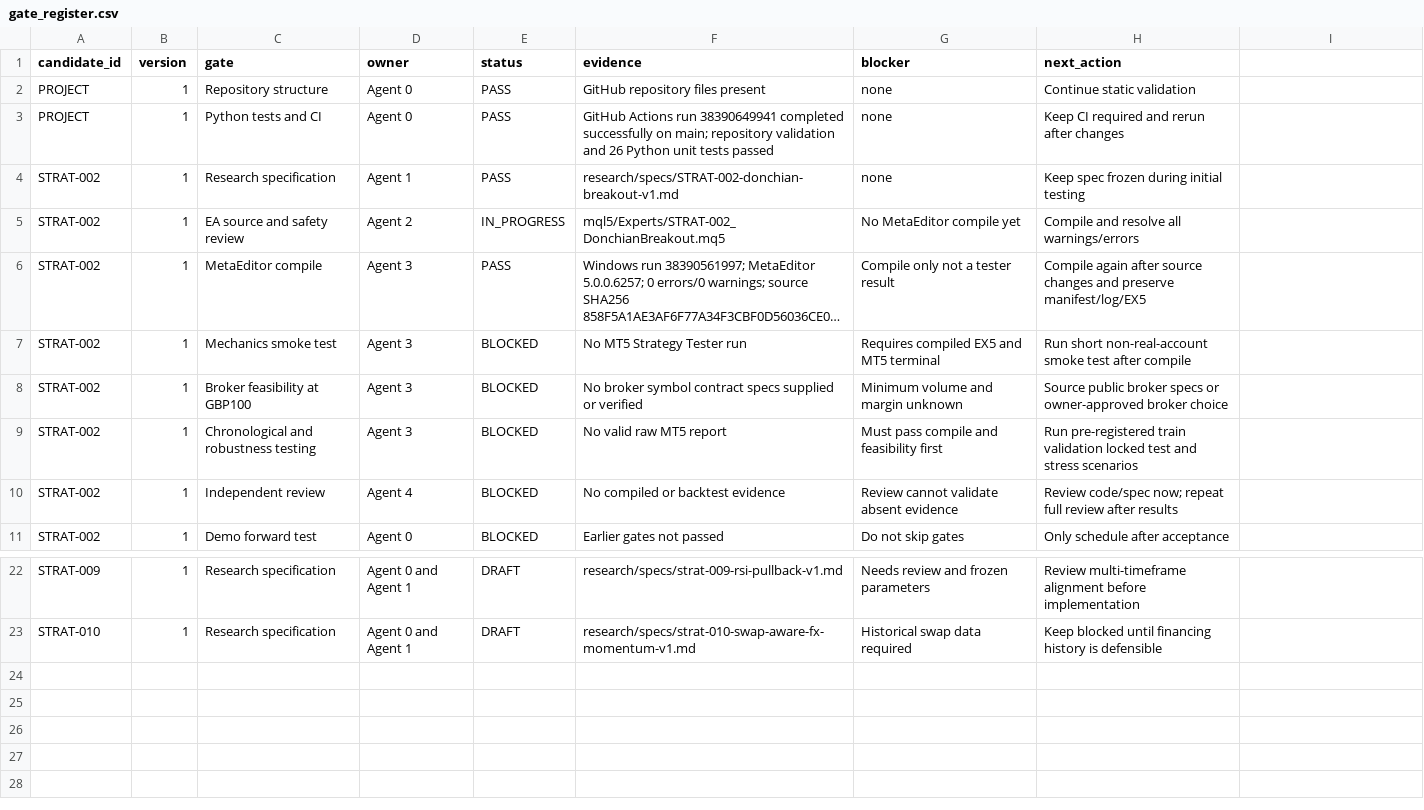
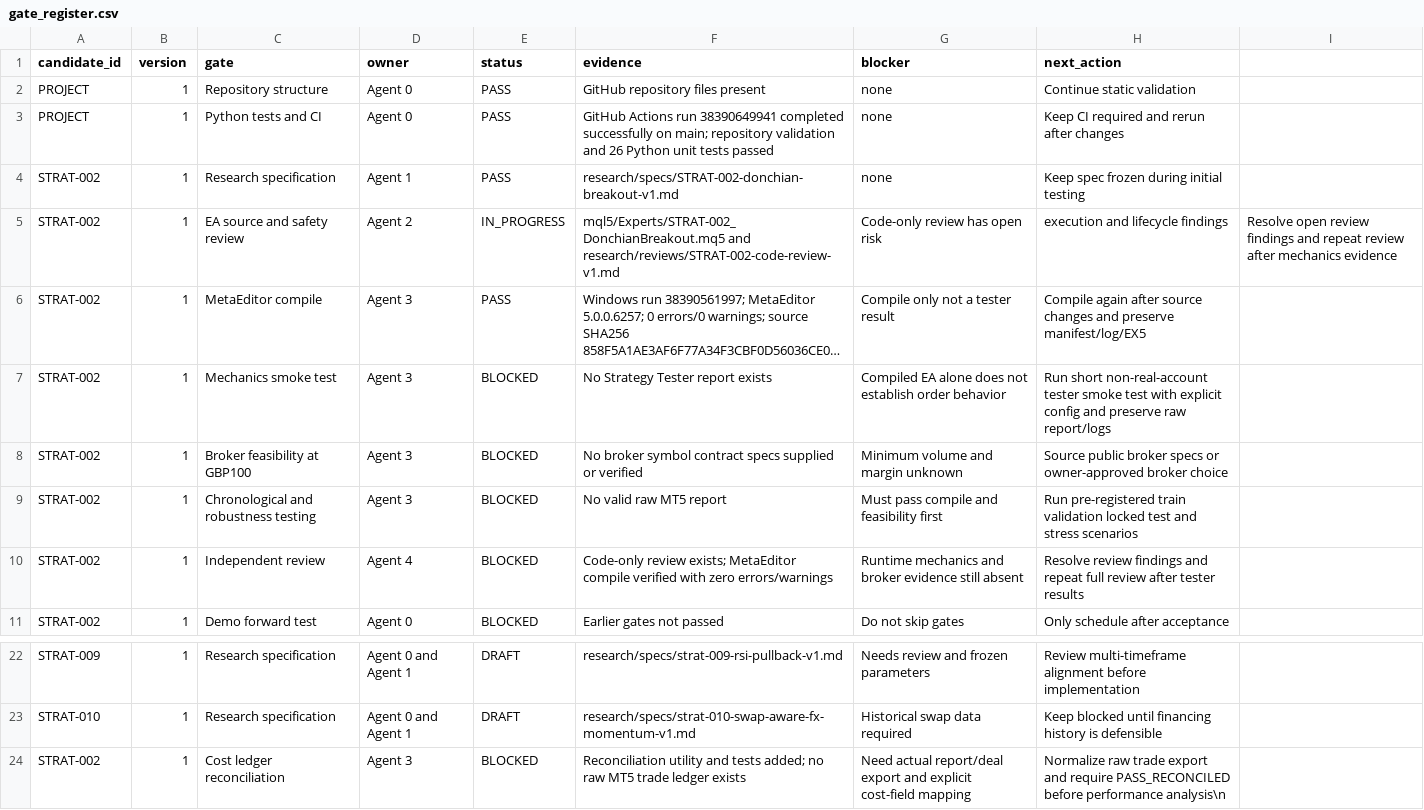
Before and after one commit to ollywheeler-gif/crypto-opportunity-scout, a CSV file: mt5-trading-lab/docs/gate_register.csv, drawn as a sheet; only a part is shown, gaps mark what is left out; long unchanged cells end in …; the diff names each change by its address in the sheet, - before the commit and + after, or states it on an @@ line.

Commit message:
Correct stale compile gate and add cost reconciliation gate

```diff
--- a/mt5-trading-lab/docs/gate_register.csv
+++ b/mt5-trading-lab/docs/gate_register.csv
-F5 (evidence): mql5/Experts/STRAT-002_DonchianBreakout.mq5
+F5 (evidence): mql5/Experts/STRAT-002_DonchianBreakout.mq5 and research/reviews/STRAT-002-code-review-v1.md
-G5 (blocker): No MetaEditor compile yet
+G5 (blocker): Code-only review has open risk
-H5 (next_action): Compile and resolve all warnings/errors
+H5 (next_action): execution and lifecycle findings
-I5: (empty)
+I5: Resolve open review findings and repeat review after mechanics evidence
-F7 (evidence): No MT5 Strategy Tester run
+F7 (evidence): No Strategy Tester report exists
-G7 (blocker): Requires compiled EX5 and MT5 terminal
+G7 (blocker): Compiled EA alone does not establish order behavior
-H7 (next_action): …short non-real-account smoke test after compile
+H7 (next_action): …short non-real-account tester smoke test with explicit config and preserve raw report/logs
-F10 (evidence): No compiled or backtest evidence
+F10 (evidence): Code-only review exists; MetaEditor compile verified with zero errors/warnings
-G10 (blocker): Review cannot validate absent evidence
+G10 (blocker): Runtime mechanics and broker evidence still absent
-H10 (next_action): Review code/spec now; repeat full review after results
+H10 (next_action): Resolve review findings and repeat full review after tester results
+row 24: STRAT-002 | 1 | Cost ledger reconciliation | Agent 3 | BLOCKED | Reconciliation utility and tests added; no raw MT5 trade ledger exists | Need actual report/deal export and explicit cost-field mapping | Normalize raw trade export and require PASS_RECONCILED before performance analysis\n
```
